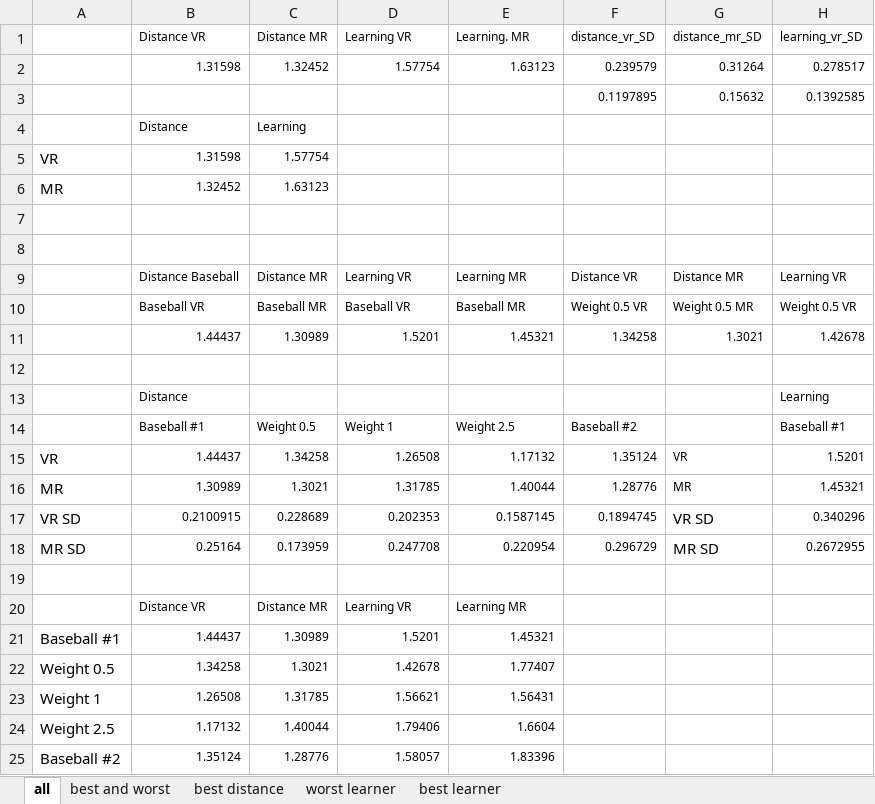
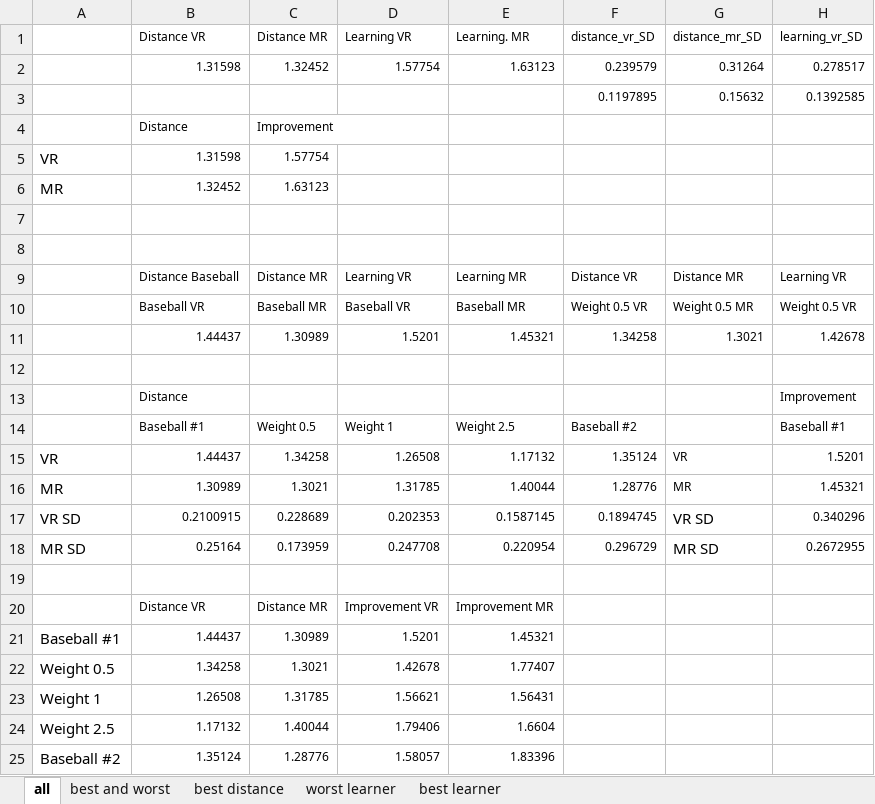
Before and after one commit to steflon19/GravityBallHapticFeedback, an Excel workbook: DataAndAnalysis/data/analysis_throwdata.xlsx, sheet all, drawn as a sheet; only a part is shown; values as stored, in another font and other column widths than the file's, no borders; charts and pictures not drawn; the diff names each change by its address in the sheet, - before the commit and + after, or states it on an @@ line.

Commit message:
#2

```diff
--- a/DataAndAnalysis/data/analysis_throwdata.xlsx (sheet all)
+++ b/DataAndAnalysis/data/analysis_throwdata.xlsx (sheet all)
-C4: Learning
+C4: Improvement
-H13: Learning
+H13: Improvement
-D20: Learning VR
+D20: Improvement VR
-E20: Learning MR
+E20: Improvement MR
```
Also changed, not shown: sheet best and worst, charts or pictures.
